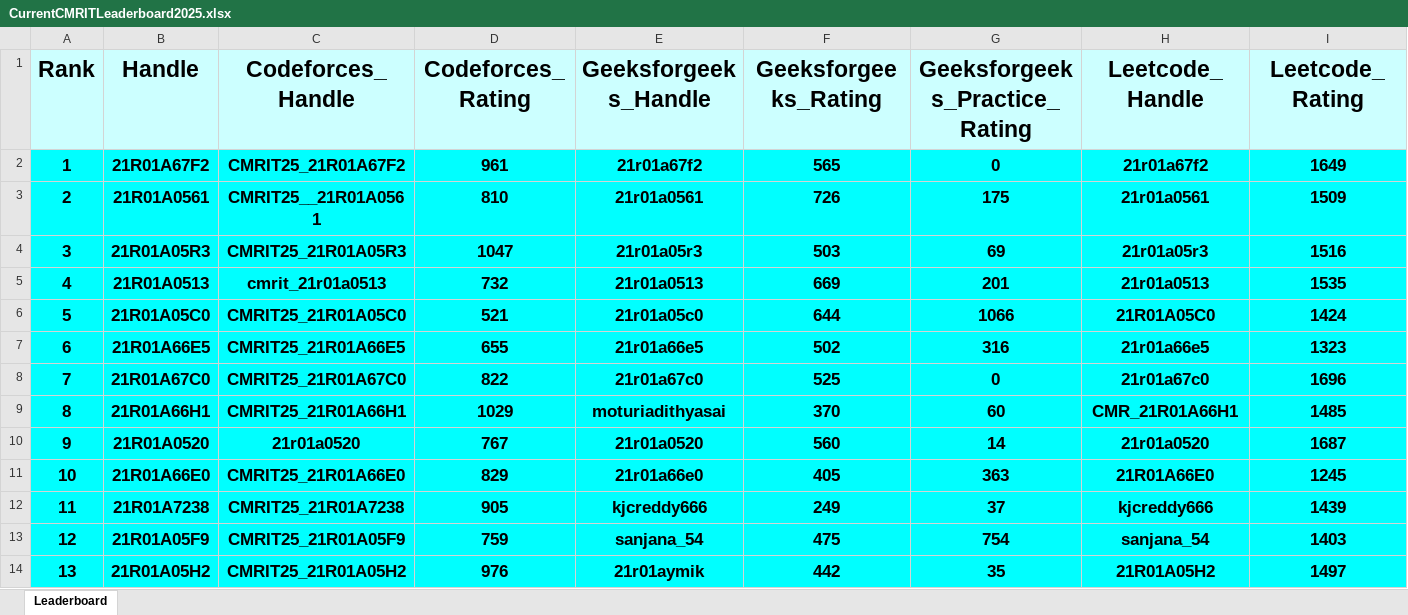
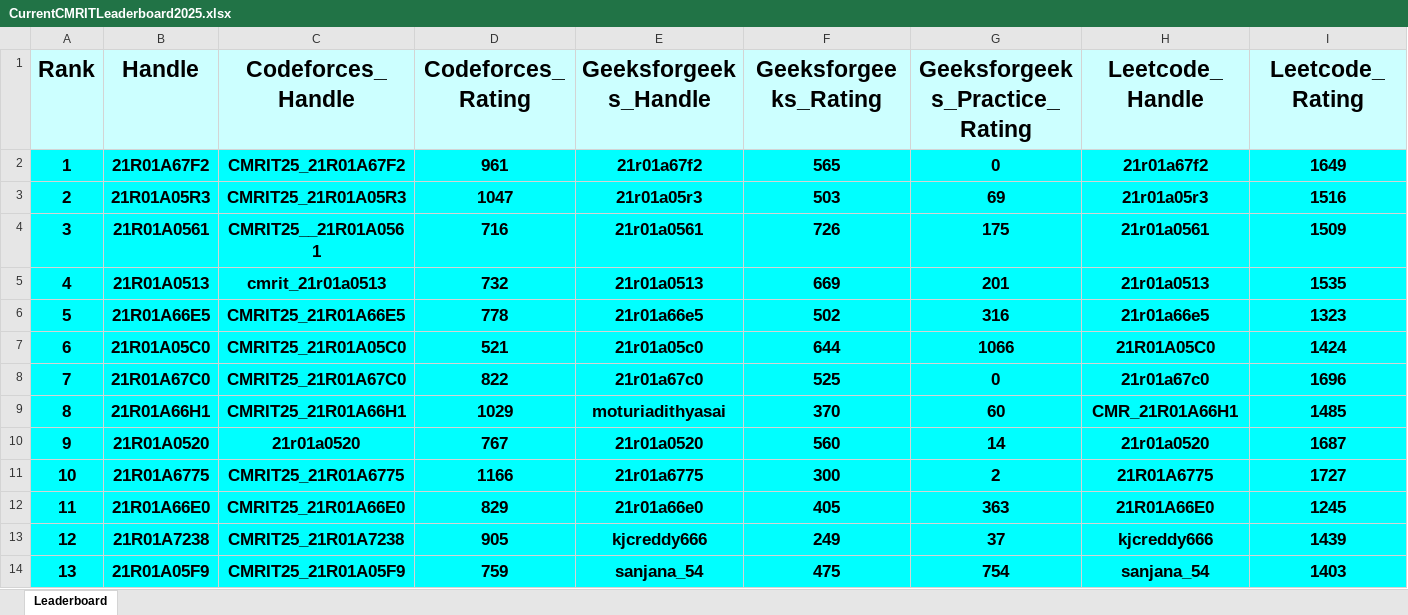
Before and after one commit to gabyah92/CMRIT2025Leaderboard, an Excel workbook: Leaderboards/CurrentCMRITLeaderboard2025.xlsx, sheet Leaderboard, drawn as a sheet; only a part is shown; the shorter side is filled out with more unchanged rows; values as stored, in another font and other column widths than the file's, no borders; removed rows and columns are numbered as before the commit, all else as after; rows hold the shown columns only; the diff covers the shown part only; the diff names each change by its address in the sheet, - before the commit and + after, or states it on an @@ line.

```diff
--- a/Leaderboards/CurrentCMRITLeaderboard2025.xlsx (sheet Leaderboard)
+++ b/Leaderboards/CurrentCMRITLeaderboard2025.xlsx (sheet Leaderboard)
-row 3: 2 | 21R01A0561 | CMRIT25__21R01A0561 | 810 | 21r01a0561 | 726 | 175 | 21r01a0561 | 1509
@@ column A (Rank) renumbered between rows 3 and 765 @@
+row 4: 3 | 21R01A0561 | CMRIT25__21R01A0561 | 716 | 21r01a0561 | 726 | 175 | 21r01a0561 | 1509
+row 6: 5 | 21R01A66E5 | CMRIT25_21R01A66E5 | 778 | 21r01a66e5 | 502 | 316 | 21r01a66e5 | 1323
-row 7: 6 | 21R01A66E5 | CMRIT25_21R01A66E5 | 655 | 21r01a66e5 | 502 | 316 | 21r01a66e5 | 1323
+row 11: 10 | 21R01A6775 | CMRIT25_21R01A6775 | 1166 | 21r01a6775 | 300 | 2 | 21R01A6775 | 1727
```
Also changed, not shown: 46 added rows, 47 removed rows and 3 edited cells elsewhere in this sheet.
